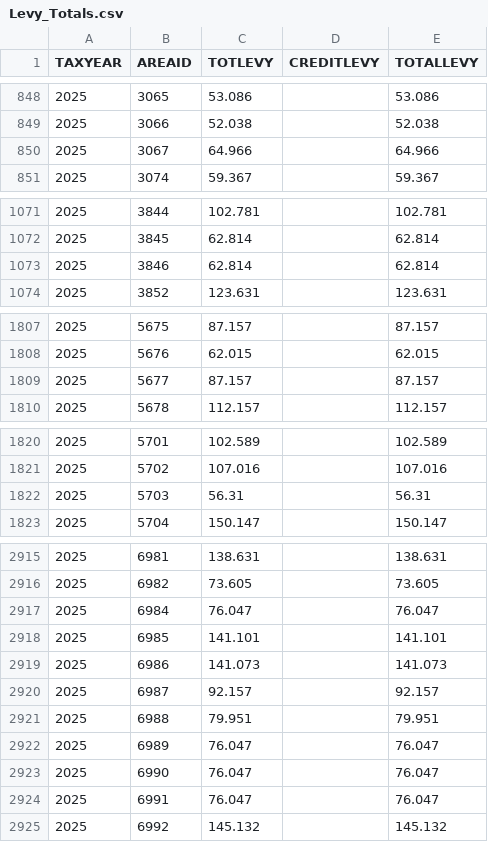
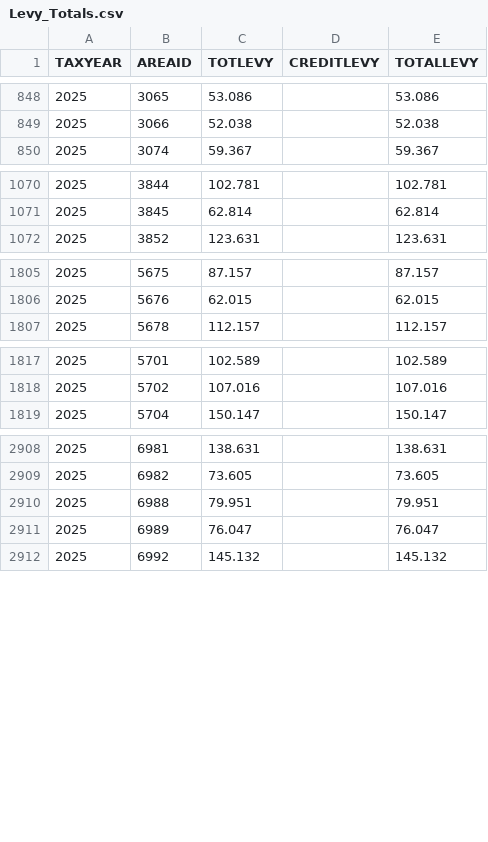
Before and after one commit to bmannlein/Property-Search-Data, a CSV file: Levy_Totals.csv, drawn as a sheet; only a part is shown, gaps mark what is left out; the diff covers the shown part only; the diff names each change by its address in the sheet, - before the commit and + after, or states it on an @@ line.

```diff
--- a/Levy_Totals.csv
+++ b/Levy_Totals.csv
-row 850: 2025 | 3067 | 64.966 |  | 64.966
-row 1073: 2025 | 3846 | 62.814 |  | 62.814
-row 1809: 2025 | 5677 | 87.157 |  | 87.157
-row 1822: 2025 | 5703 | 56.31 |  | 56.31
-row 2917: 2025 | 6984 | 76.047 |  | 76.047
-row 2918: 2025 | 6985 | 141.101 |  | 141.101
-row 2919: 2025 | 6986 | 141.073 |  | 141.073
-row 2920: 2025 | 6987 | 92.157 |  | 92.157
-row 2923: 2025 | 6990 | 76.047 |  | 76.047
-row 2924: 2025 | 6991 | 76.047 |  | 76.047
```
Also changed, not shown: 3 removed rows elsewhere in this file, AuthGroup.csv, LEA.csv, 2 other files.
